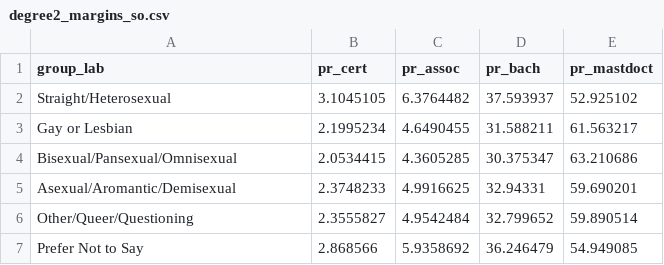
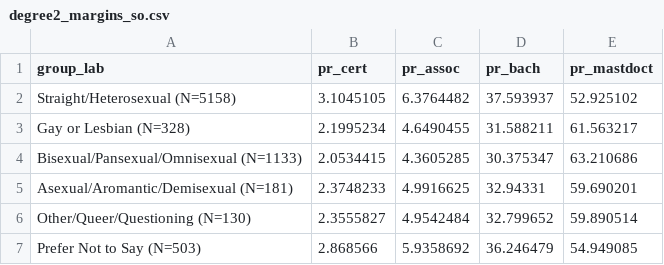
Before and after one commit to chesun/csac, a CSV file: tab/getting_down_to_facts/degree2_margins_so.csv, drawn as a sheet.

```diff
--- a/tab/getting_down_to_facts/degree2_margins_so.csv
+++ b/tab/getting_down_to_facts/degree2_margins_so.csv
@@ -1,7 +1,7 @@
 group_lab,pr_cert,pr_assoc,pr_bach,pr_mastdoct
-Straight/Heterosexual,3.1045105,6.3764482,37.593937,52.925102
-Gay or Lesbian,2.1995234,4.6490455,31.588211,61.563217
-Bisexual/Pansexual/Omnisexual,2.0534415,4.3605285,30.375347,63.210686
-Asexual/Aromantic/Demisexual,2.3748233,4.9916625,32.94331,59.690201
-Other/Queer/Questioning,2.3555827,4.9542484,32.799652,59.890514
-Prefer Not to Say,2.868566,5.9358692,36.246479,54.949085
+Straight/Heterosexual (N=5158),3.1045105,6.3764482,37.593937,52.925102
+Gay or Lesbian (N=328),2.1995234,4.6490455,31.588211,61.563217
+Bisexual/Pansexual/Omnisexual (N=1133),2.0534415,4.3605285,30.375347,63.210686
+Asexual/Aromantic/Demisexual (N=181),2.3748233,4.9916625,32.94331,59.690201
+Other/Queer/Questioning (N=130),2.3555827,4.9542484,32.799652,59.890514
+Prefer Not to Say (N=503),2.868566,5.9358692,36.246479,54.949085
```
Also changed, not shown: tab/getting_down_to_facts/degree2_margins_gender.csv, tab/getting_down_to_facts/degree_margins_gender.csv, 17 other files.
